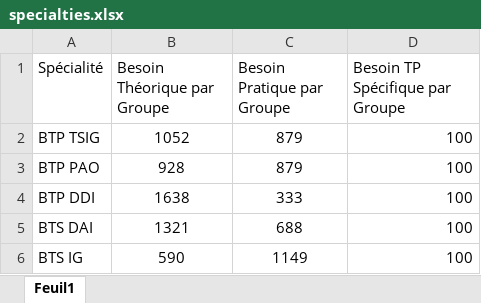
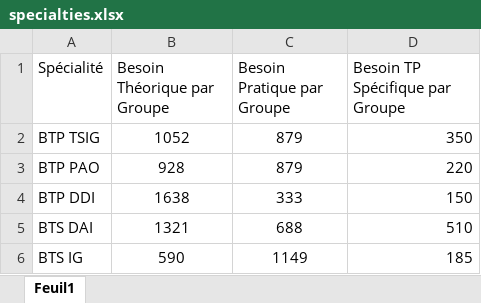
Before and after one commit to hyamy9974/capacite-app-new, an Excel workbook: public/specialties.xlsx, sheet Feuil1, drawn as a sheet; values as stored, in another font and other column widths than the file's, no borders; the diff names each change by its address in the sheet, - before the commit and + after, or states it on an @@ line.

```diff
--- a/public/specialties.xlsx (sheet Feuil1)
+++ b/public/specialties.xlsx (sheet Feuil1)
-D2 (Besoin TP Spécifique par Groupe): 100
+D2 (Besoin TP Spécifique par Groupe): 350
-D3 (Besoin TP Spécifique par Groupe): 100
+D3 (Besoin TP Spécifique par Groupe): 220
-D4 (Besoin TP Spécifique par Groupe): 100
+D4 (Besoin TP Spécifique par Groupe): 150
-D5 (Besoin TP Spécifique par Groupe): 100
+D5 (Besoin TP Spécifique par Groupe): 510
-D6 (Besoin TP Spécifique par Groupe): 100
+D6 (Besoin TP Spécifique par Groupe): 185
```
Also changed, not shown: 1 other file.
